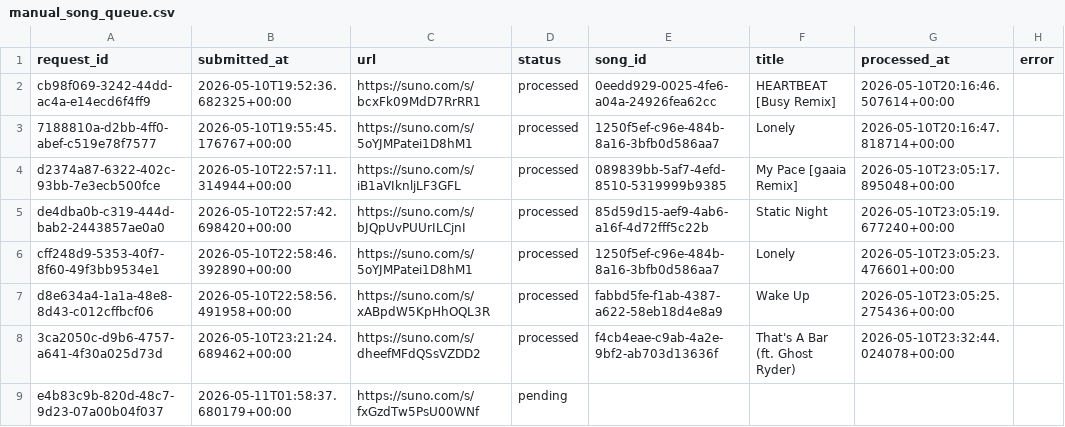
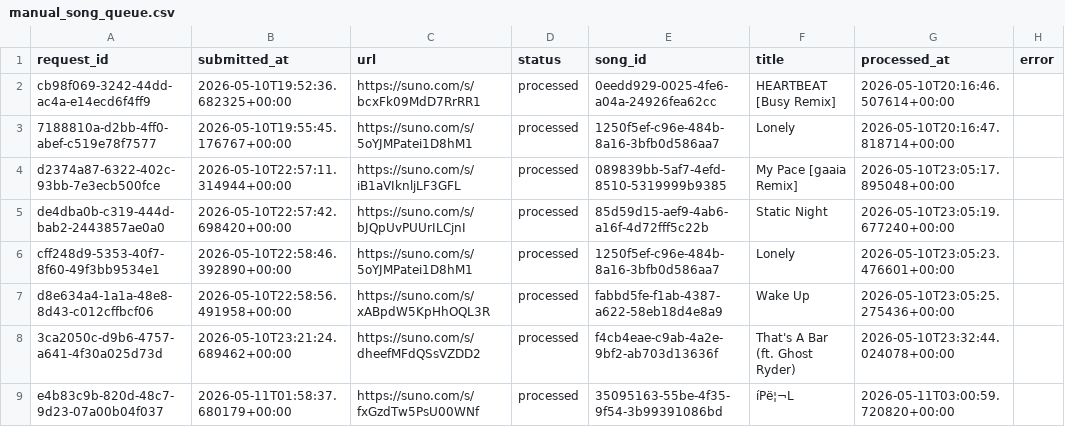
Before and after one commit to Busy-studio/sunotrending, a CSV file: data/manual_song_queue.csv, drawn as a sheet; the diff names each change by its address in the sheet, - before the commit and + after, or states it on an @@ line.

```diff
--- a/data/manual_song_queue.csv
+++ b/data/manual_song_queue.csv
-D9 (status): pending
+D9 (status): processed
-E9 (song_id): (empty)
+E9 (song_id): 35095163-55be-4f35-9f54-3b99391086bd
-F9 (title): (empty)
+F9 (title): íPë¦¬L
-G9 (processed_at): (empty)
+G9 (processed_at): 2026-05-11T03:00:59.720820+00:00
```
Also changed, not shown: 2 other files.
